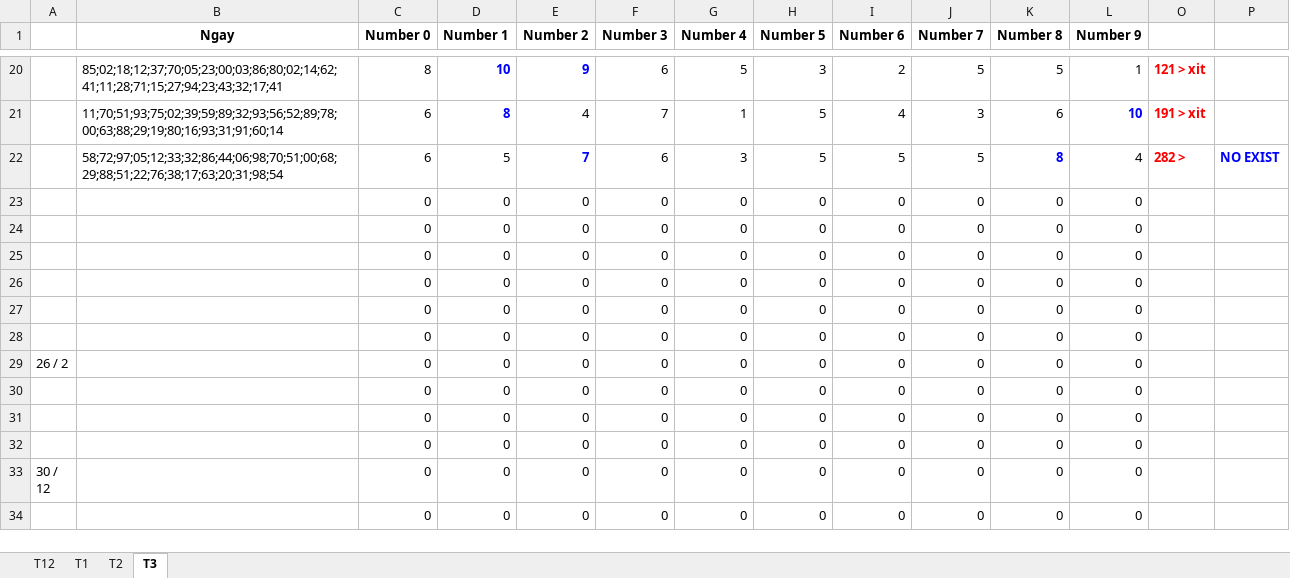
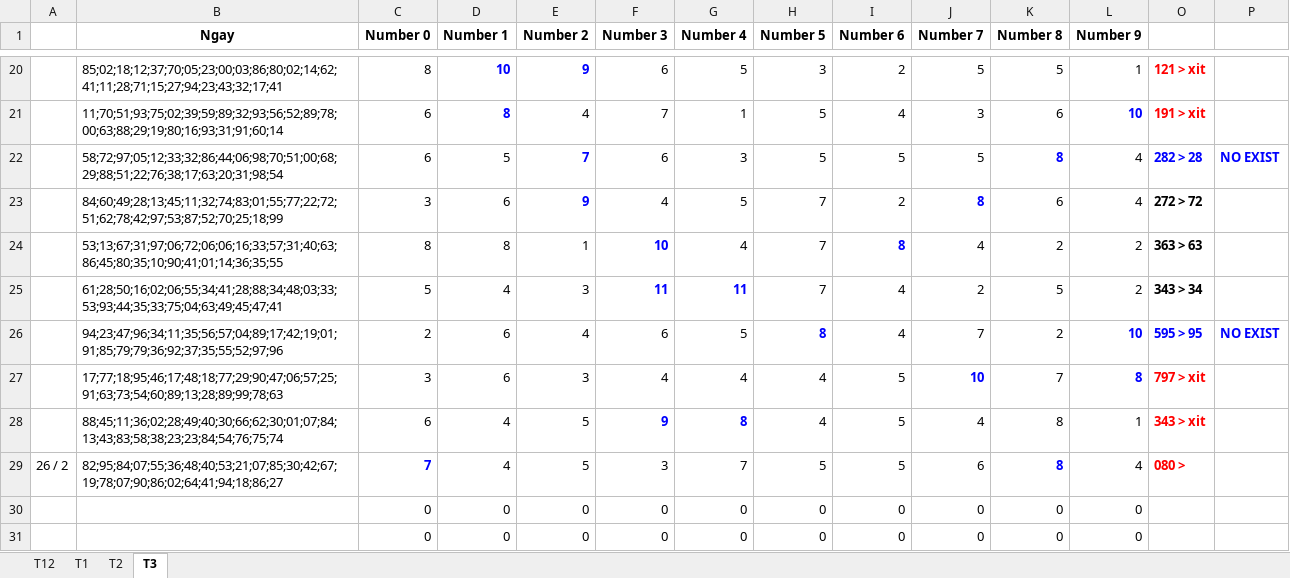
Before and after one commit to nampq/science, an Excel workbook: MakeMoney/Thong_Ke/xls/RATE_2014.xlsx, sheet T3, drawn as a sheet; only a part is shown, gaps mark what is left out; the shorter side is filled out with more unchanged rows; values as stored, in another font and other column widths than the file's, no borders; removed rows and columns are numbered as before the commit, all else as after; the diff names each change by its address in the sheet, - before the commit and + after, or states it on an @@ line.

```diff
--- a/MakeMoney/Thong_Ke/xls/RATE_2014.xlsx (sheet T3)
+++ b/MakeMoney/Thong_Ke/xls/RATE_2014.xlsx (sheet T3)
-O22: 282 >
+O22: 282 > 28
-O22 text colour: #FF0000
+O22 text colour: #0000FF
-row 23:  |  | 0 | 0 | 0 | 0 | 0 | 0 | 0 | 0 | 0 | 0
-row 24:  |  | 0 | 0 | 0 | 0 | 0 | 0 | 0 | 0 | 0 | 0
-row 25:  |  | 0 | 0 | 0 | 0 | 0 | 0 | 0 | 0 | 0 | 0
-row 26:  |  | 0 | 0 | 0 | 0 | 0 | 0 | 0 | 0 | 0 | 0
-row 27:  |  | 0 | 0 | 0 | 0 | 0 | 0 | 0 | 0 | 0 | 0
-row 28:  |  | 0 | 0 | 0 | 0 | 0 | 0 | 0 | 0 | 0 | 0
-row 29: 26 / 2 |  | 0 | 0 | 0 | 0 | 0 | 0 | 0 | 0 | 0 | 0
+row 23:  | 84;60;49;28;13;45;11;32;74;83;01;55;77;22;72;51;62;78;42;97;53;87;52;70;25;18;99 | 3 | 6 | 9 | 4 | 5 | 7 | 2 | 8 | 6 | 4 | 272 > 72
+row 24:  | 53;13;67;31;97;06;72;06;06;16;33;57;31;40;63;86;45;80;35;10;90;41;01;14;36;35;55 | 8 | 8 | 1 | 10 | 4 | 7 | 8 | 4 | 2 | 2 | 363 > 63
+row 25:  | 61;28;50;16;02;06;55;34;41;28;88;34;48;03;33;53;93;44;35;33;75;04;63;49;45;47;41 | 5 | 4 | 3 | 11 | 11 | 7 | 4 | 2 | 5 | 2 | 343 > 34
+row 26:  | 94;23;47;96;34;11;35;56;57;04;89;17;42;19;01;91;85;79;79;36;92;37;35;55;52;97;96 | 2 | 6 | 4 | 6 | 5 | 8 | 4 | 7 | 2 | 10 | 595 > 95 | NO EXIST
+row 27:  | 17;77;18;95;46;17;48;18;77;29;90;47;06;57;25;91;63;73;54;60;89;13;28;89;99;78;63 | 3 | 6 | 3 | 4 | 4 | 4 | 5 | 10 | 7 | 8 | 797 > xit
+row 28:  | 88;45;11;36;02;28;49;40;30;66;62;30;01;07;84;13;43;83;58;38;23;23;84;54;76;75;74 | 6 | 4 | 5 | 9 | 8 | 4 | 5 | 4 | 8 | 1 | 343 > xit
+row 29: 26 / 2 | 82;95;84;07;55;36;48;40;53;21;07;85;30;42;67;19;78;07;90;86;02;64;41;94;18;86;27 | 7 | 4 | 5 | 3 | 7 | 5 | 5 | 6 | 8 | 4 | 080 >
```
Also changed, not shown: 8 other files.
